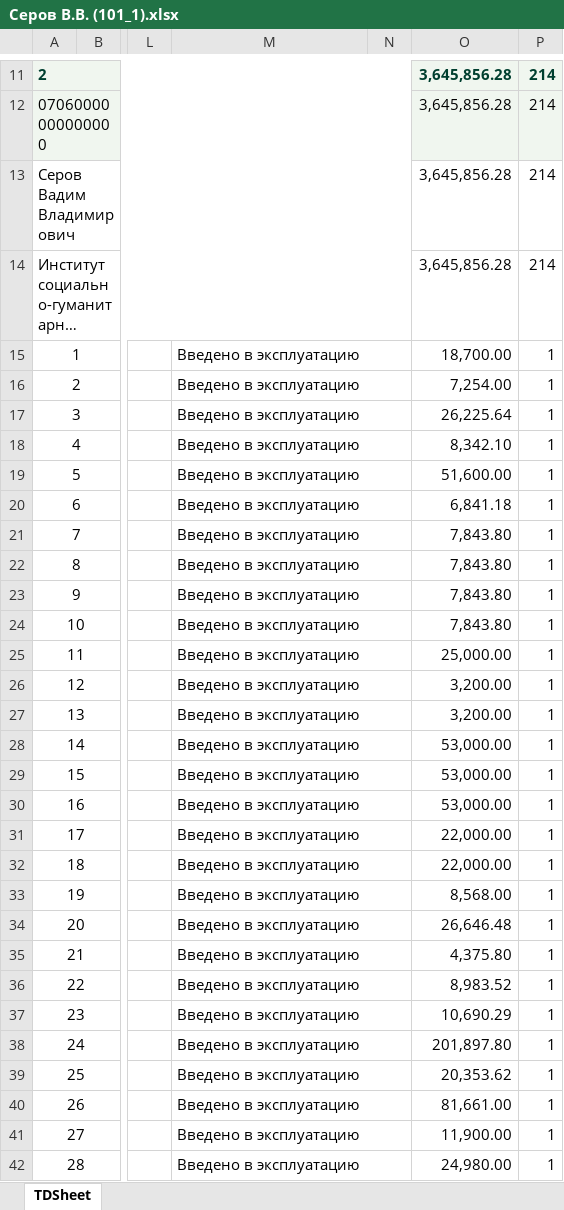
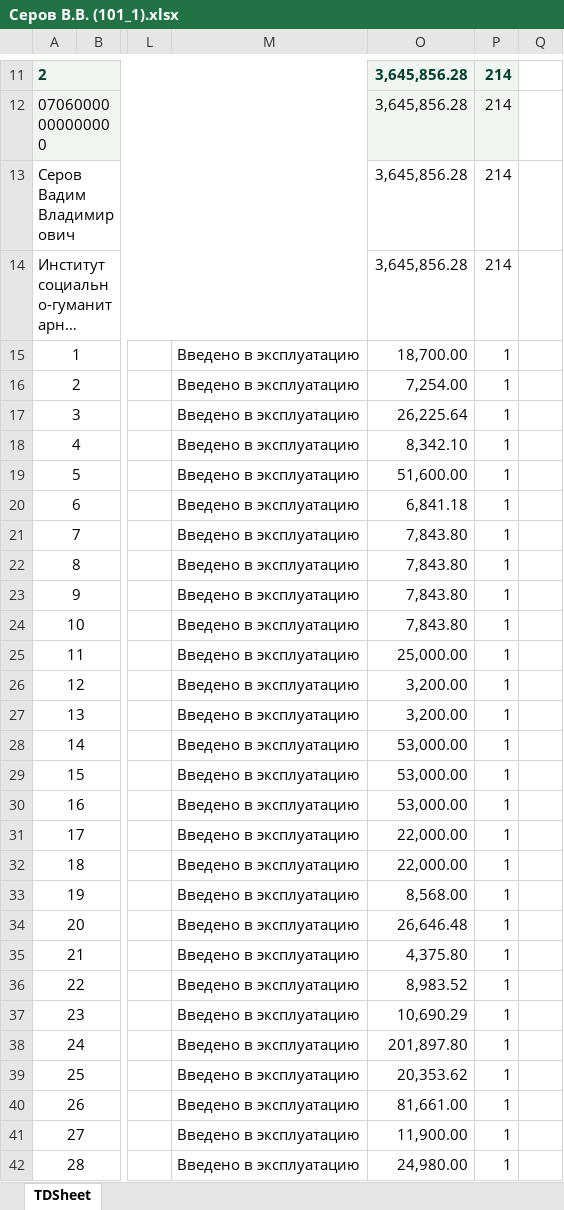
Before and after one commit to VadimSerov/ostatki, an Excel workbook: 04 04 22/Серов В.В. (101_1).xlsx, sheet TDSheet, drawn as a sheet; only a part is shown, gaps mark what is left out; long unchanged cells end in …; values as stored, in another font and other column widths than the file's, no borders; charts and pictures not drawn; removed rows and columns are numbered as before the commit, all else as after; the diff covers the shown part only; the diff names each change by its address in the sheet, - before the commit and + after, or states it on an @@ line.

```diff
--- a/04 04 22/Серов В.В. (101_1).xlsx (sheet TDSheet)
+++ b/04 04 22/Серов В.В. (101_1).xlsx (sheet TDSheet)
@@ column N hidden, empty @@
+column Q, empty
-M15:N15 merged
-M16:N16 merged
-M17:N17 merged
-M18:N18 merged
-M19:N19 merged
-M20:N20 merged
-M21:N21 merged
-M22:N22 merged
-M23:N23 merged
-M24:N24 merged
-M25:N25 merged
-M26:N26 merged
-M27:N27 merged
-M28:N28 merged
-M29:N29 merged
-M30:N30 merged
-M31:N31 merged
-M32:N32 merged
-M33:N33 merged
-M34:N34 merged
-M35:N35 merged
-M36:N36 merged
-M37:N37 merged
-M38:N38 merged
-M39:N39 merged
-M40:N40 merged
-M41:N41 merged
-M42:N42 merged
```
Also changed, not shown: merged cells elsewhere in this sheet, charts or pictures, Alex/список-XLSX Worksheet.xlsx, 4 other files.
